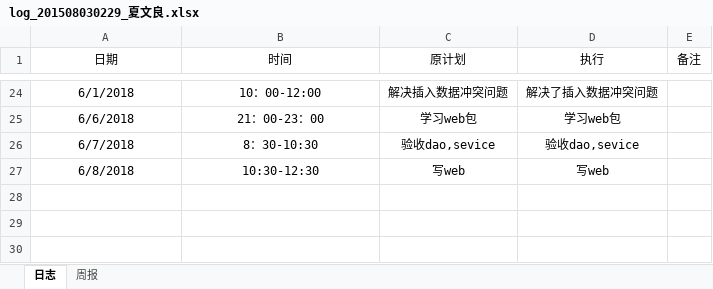
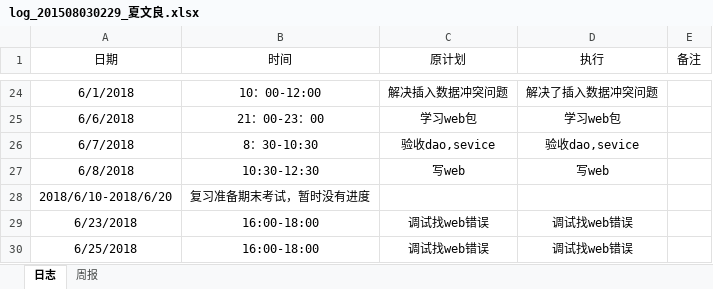
Before and after one commit to Spritnoodle/Spritnoodle, an Excel workbook: log/log_201508030229_夏文良.xlsx, sheet 日志, drawn as a sheet; only a part is shown, gaps mark what is left out; values as stored, in another font and other column widths than the file's, no borders; the diff names each change by its address in the sheet, - before the commit and + after, or states it on an @@ line.

Commit message:
夏夏文良

```diff
--- a/log/log_201508030229_夏文良.xlsx (sheet 日志)
+++ b/log/log_201508030229_夏文良.xlsx (sheet 日志)
+row 28: 2018/6/10-2018/6/20 | 复习准备期末考试，暂时没有进度
+row 29: 6/23/2018 | 16:00-18:00 | 调试找web错误 | 调试找web错误
+row 30: 6/25/2018 | 16:00-18:00 | 调试找web错误 | 调试找web错误
```
